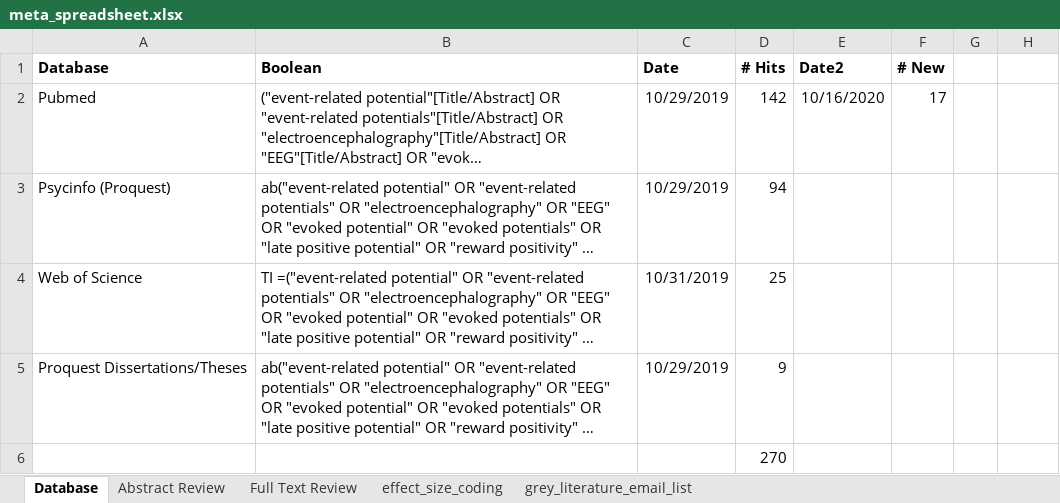
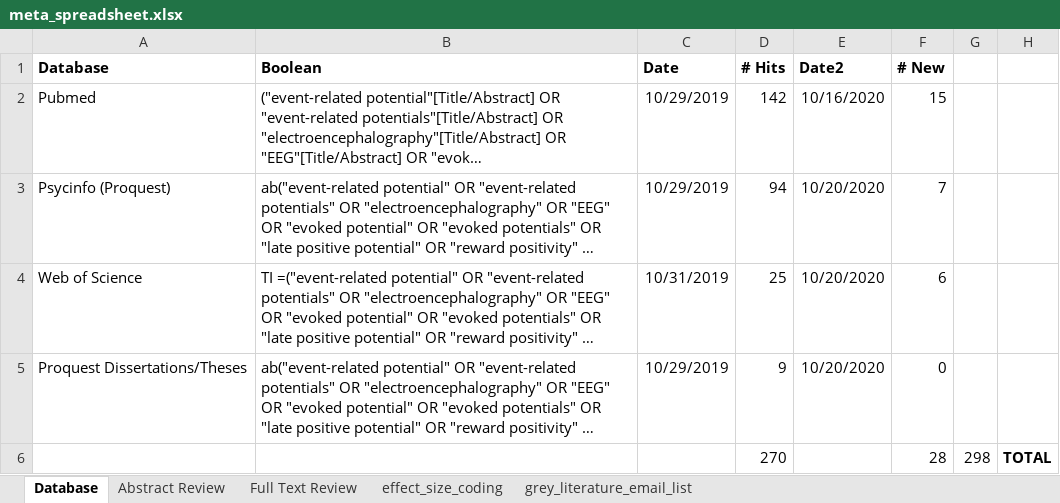
Before and after one commit to AGallyer/meta_suicide_erp, an Excel workbook: meta_spreadsheet.xlsx, sheet Database, drawn as a sheet; long unchanged cells end in …; values as stored, in another font and other column widths than the file's, no borders; removed rows and columns are numbered as before the commit, all else as after; the diff names each change by its address in the sheet, - before the commit and + after, or states it on an @@ line.

```diff
--- a/meta_spreadsheet.xlsx (sheet Database)
+++ b/meta_spreadsheet.xlsx (sheet Database)
-F2 (# New): 17
+F2 (# New): 15
-E3:E5 (Date2): (empty)
+E3:E5 (Date2): 10/20/2020
-F3 (# New): (empty)
+F3 (# New): 7
-F4 (# New): (empty)
+F4 (# New): 6
-F5 (# New): (empty)
+F5 (# New): 0
-row 6:  |  |  | 270
+row 6:  |  |  | 270 |  | 28 | 298 | TOTAL
```
Also changed, not shown: sheet effect_size_coding, sheet Abstract Review, sheet Full Text Review, sheet grey_literature_email_list, charts or pictures, meta_spreadsheet_firstauthor.xlsx, meta_spreadsheet_secondcoder.xlsx, 24 other files.
